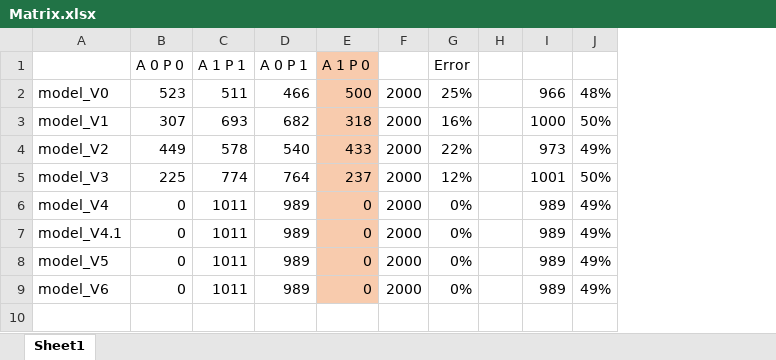
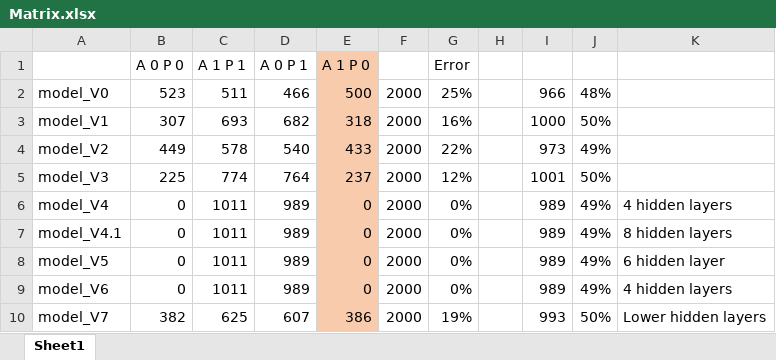
Before and after one commit to acking13/AI-Powered-River-Flood-Prediction-, an Excel workbook: Neural Network Classifier0/Matrix.xlsx, sheet Sheet1, drawn as a sheet; values as stored, in another font and other column widths than the file's, no borders; the diff names each change by its address in the sheet, - before the commit and + after, or states it on an @@ line.

Commit message:
Updating the model to V7
Reducing the hidden layers

Model Summary:
Model: "sequential"
_________________________________________________________________
 Layer (type)                Output Shape              Param #
=================================================================
 dense (Dense)               (None, 128)               1792

 dropout (Dropout)           (None, 128)               0

 dense_1 (Dense)             (None, 64)                8256

 dense_2 (Dense)             (None, 64)                4160

 dense_3 (Dense)             (None, 64)                4160

 dense_4 (Dense)             (None, 1)                 65

=================================================================

```diff
--- a/Neural Network Classifier0/Matrix.xlsx (sheet Sheet1)
+++ b/Neural Network Classifier0/Matrix.xlsx (sheet Sheet1)
+column K, rows 6-9: 4 hidden layers | 8 hidden layers | 6 hidden layer | 4 hidden layers
+row 10: model_V7 | 382 | 625 | 607 | 386 | 2000 | 19% |  | 993 | 50% | Lower hidden layers
```
Also changed, not shown: 4 other files.
